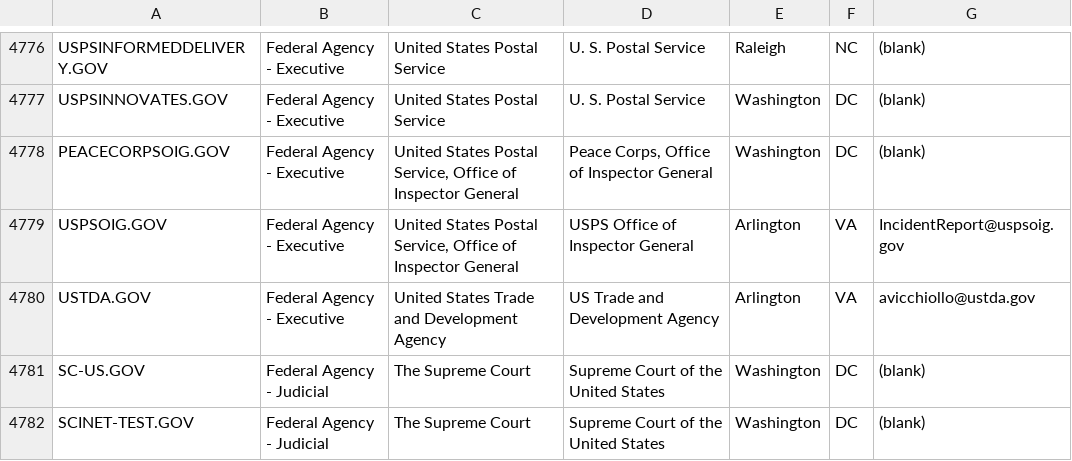
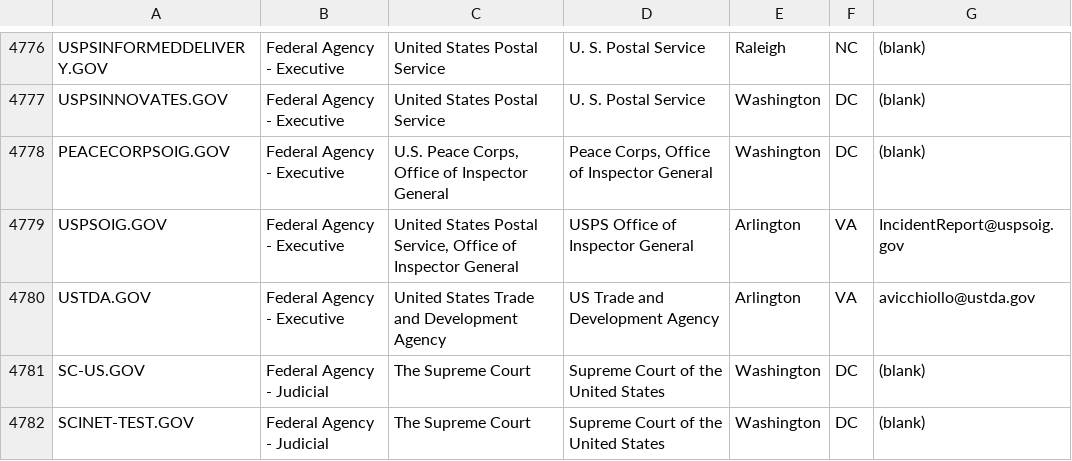
Before and after one commit to uva-bi-sdad/oss-2020, a CSV file: data/email_domain_federal_full.csv, drawn as a sheet; only a part is shown, gaps mark what is left out.

```diff
--- a/data/email_domain_federal_full.csv
+++ b/data/email_domain_federal_full.csv
@@ -4777,3 +4777,3 @@ USPSINFORMEDDELIVERY.GOV,Federal Agency - Executive,United States Postal Service
 USPSINNOVATES.GOV,Federal Agency - Executive,United States Postal Service,U. S. Postal Service,Washington,DC,(blank)
-PEACECORPSOIG.GOV,Federal Agency - Executive,"United States Postal Service, Office of Inspector General","Peace Corps, Office of Inspector General",Washington,DC,(blank)
+PEACECORPSOIG.GOV,Federal Agency - Executive,"U.S. Peace Corps, Office of Inspector General","Peace Corps, Office of Inspector General",Washington,DC,(blank)
 USPSOIG.GOV,Federal Agency - Executive,"United States Postal Service, Office of Inspector General",USPS Office of Inspector General,Arlington,VA,IncidentReport@uspsoig.gov
```
Also changed, not shown: 4 other files.
